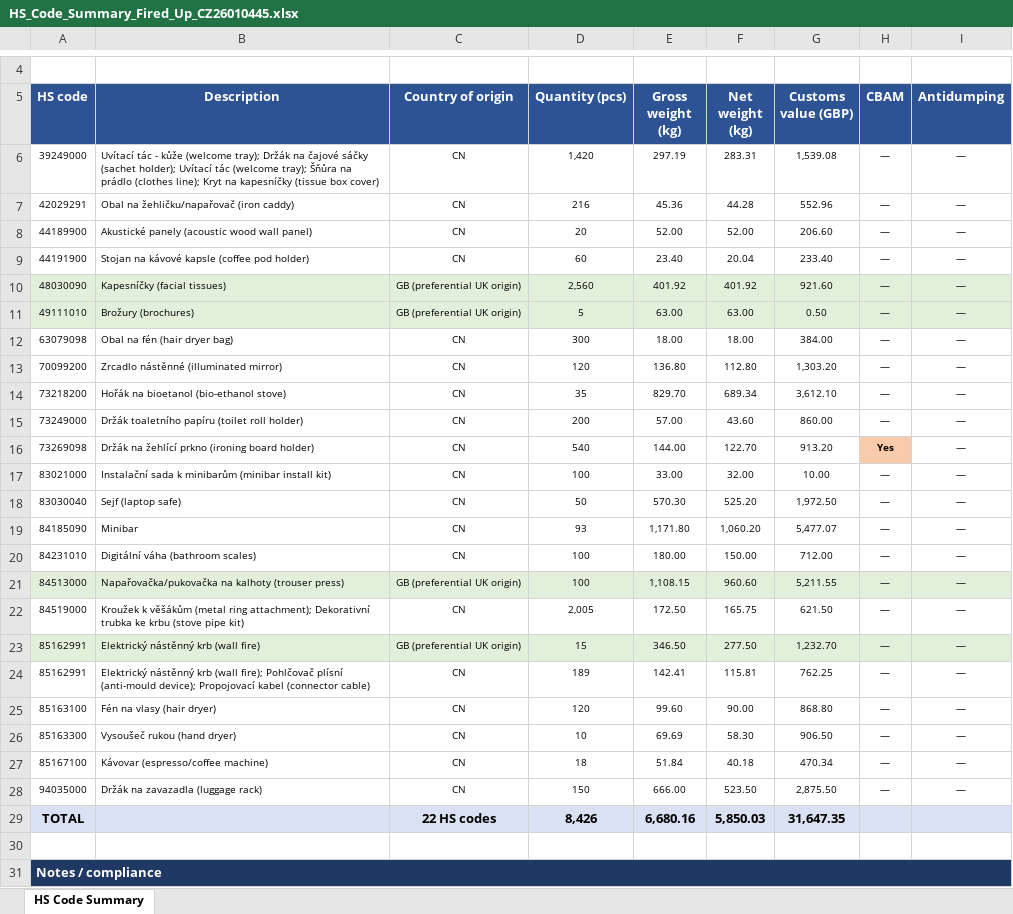
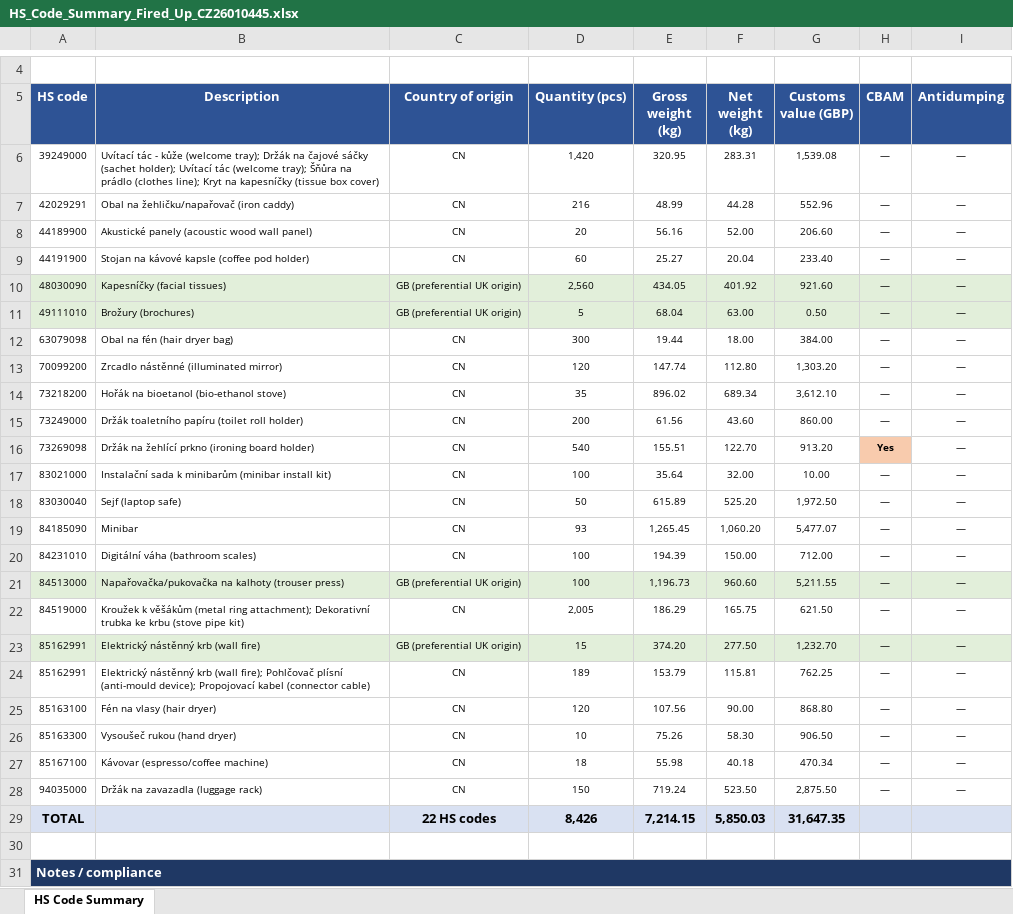
Before and after one commit to Kseni-ia/customs, an Excel workbook: output/HS_Code_Summary_Fired_Up_CZ26010445.xlsx, sheet HS Code Summary, drawn as a sheet; only a part is shown, gaps mark what is left out; values as stored, in another font and other column widths than the file's, no borders; the diff covers the shown part only; the diff names each change by its address in the sheet, - before the commit and + after, or states it on an @@ line.

```diff
--- a/output/HS_Code_Summary_Fired_Up_CZ26010445.xlsx (sheet HS Code Summary)
+++ b/output/HS_Code_Summary_Fired_Up_CZ26010445.xlsx (sheet HS Code Summary)
-E6 (Gross weight (kg)): 297.19
+E6 (Gross weight (kg)): 320.95
-E7 (Gross weight (kg)): 45.36
+E7 (Gross weight (kg)): 48.99
-E8 (Gross weight (kg)): 52.00
+E8 (Gross weight (kg)): 56.16
-E9 (Gross weight (kg)): 23.40
+E9 (Gross weight (kg)): 25.27
-E10 (Gross weight (kg)): 401.92
+E10 (Gross weight (kg)): 434.05
-E11 (Gross weight (kg)): 63.00
+E11 (Gross weight (kg)): 68.04
-E12 (Gross weight (kg)): 18.00
+E12 (Gross weight (kg)): 19.44
-E13 (Gross weight (kg)): 136.80
+E13 (Gross weight (kg)): 147.74
-E14 (Gross weight (kg)): 829.70
+E14 (Gross weight (kg)): 896.02
-E15 (Gross weight (kg)): 57.00
+E15 (Gross weight (kg)): 61.56
-E16 (Gross weight (kg)): 144.00
+E16 (Gross weight (kg)): 155.51
-E17 (Gross weight (kg)): 33.00
+E17 (Gross weight (kg)): 35.64
-E18 (Gross weight (kg)): 570.30
+E18 (Gross weight (kg)): 615.89
-E19 (Gross weight (kg)): 1,171.80
+E19 (Gross weight (kg)): 1,265.45
-E20 (Gross weight (kg)): 180.00
+E20 (Gross weight (kg)): 194.39
-E21 (Gross weight (kg)): 1,108.15
+E21 (Gross weight (kg)): 1,196.73
-E22 (Gross weight (kg)): 172.50
+E22 (Gross weight (kg)): 186.29
-E23 (Gross weight (kg)): 346.50
+E23 (Gross weight (kg)): 374.20
-E24 (Gross weight (kg)): 142.41
+E24 (Gross weight (kg)): 153.79
-E25 (Gross weight (kg)): 99.60
+E25 (Gross weight (kg)): 107.56
-E26 (Gross weight (kg)): 69.69
+E26 (Gross weight (kg)): 75.26
-E27 (Gross weight (kg)): 51.84
+E27 (Gross weight (kg)): 55.98
-E28 (Gross weight (kg)): 666.00
+E28 (Gross weight (kg)): 719.24
-E29 (Gross weight (kg)): 6,680.16
+E29 (Gross weight (kg)): 7,214.15
```
Also changed, not shown: 1 edited cell elsewhere in this sheet.
